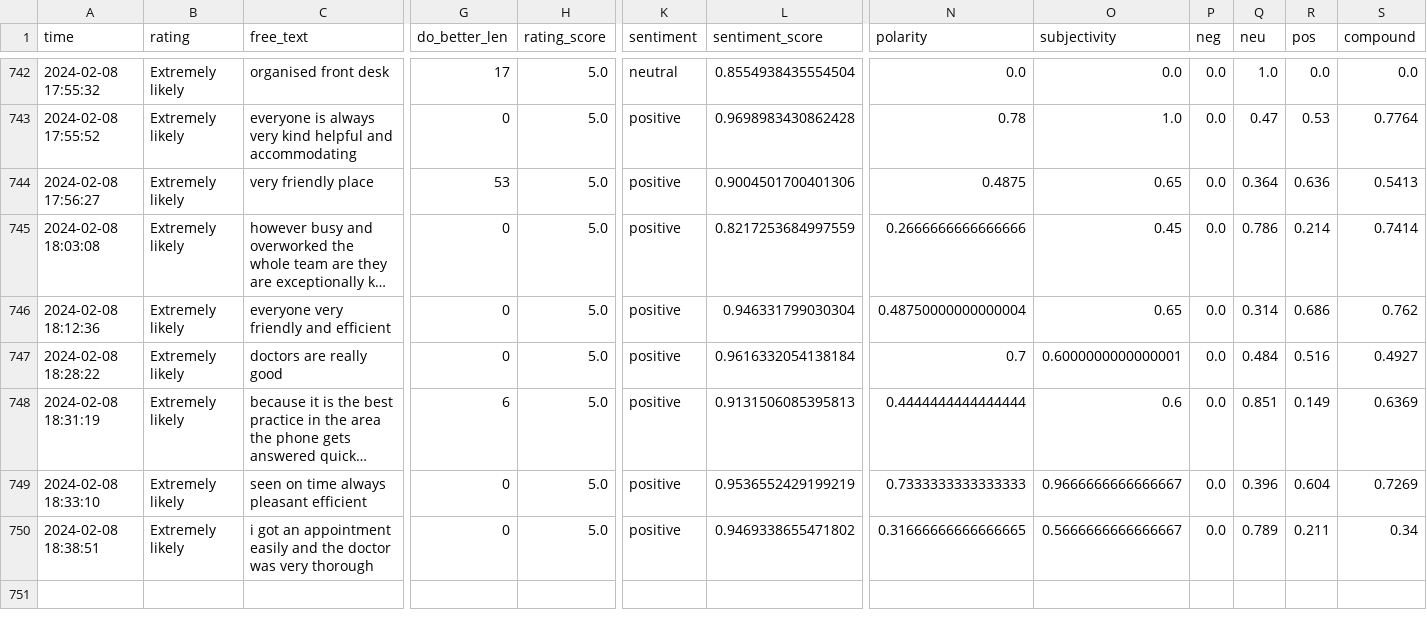
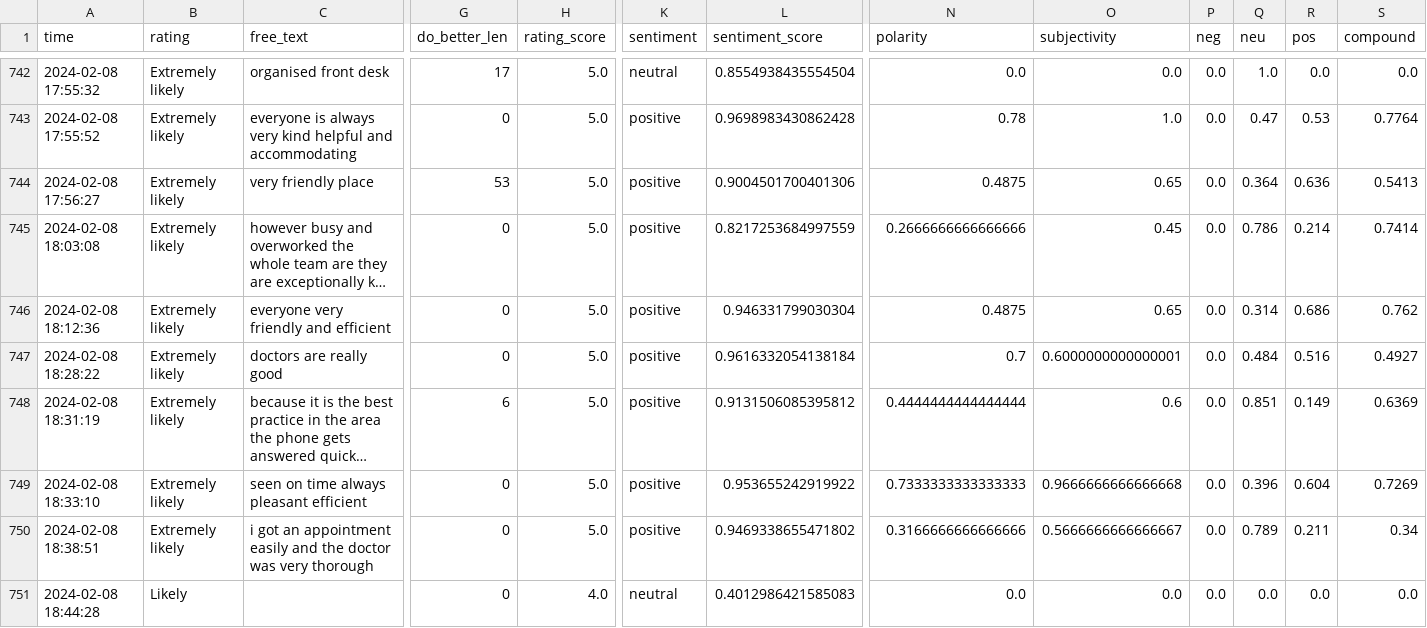
Before and after one commit to janduplessis883/friends-and-family-test-analysis, a CSV file: friendsfamilytest/data/data.csv, drawn as a sheet; only a part is shown, gaps mark what is left out; long unchanged cells end in …; rows hold the shown columns only; the diff names each change by its address in the sheet, - before the commit and + after, or states it on an @@ line.

Commit message:
Automated commit via Python script - 2024-02-08 18:45

```diff
--- a/friendsfamilytest/data/data.csv
+++ b/friendsfamilytest/data/data.csv
-N746 (polarity): 0.48750000000000004
+N746 (polarity): 0.4875
-L748 (sentiment_score): 0.9131506085395813
+L748 (sentiment_score): 0.9131506085395812
-L749 (sentiment_score): 0.9536552429199219
+L749 (sentiment_score): 0.953655242919922
-O749 (subjectivity): 0.9666666666666667
+O749 (subjectivity): 0.9666666666666668
-N750 (polarity): 0.31666666666666665
+N750 (polarity): 0.3166666666666666
+row 751: 2024-02-08 18:44:28 | Likely |  | 0 | 4.0 | neutral | 0.4012986421585083 | 0.0 | 0.0 | 0.0 | 0.0 | 0.0 | 0.0
```
